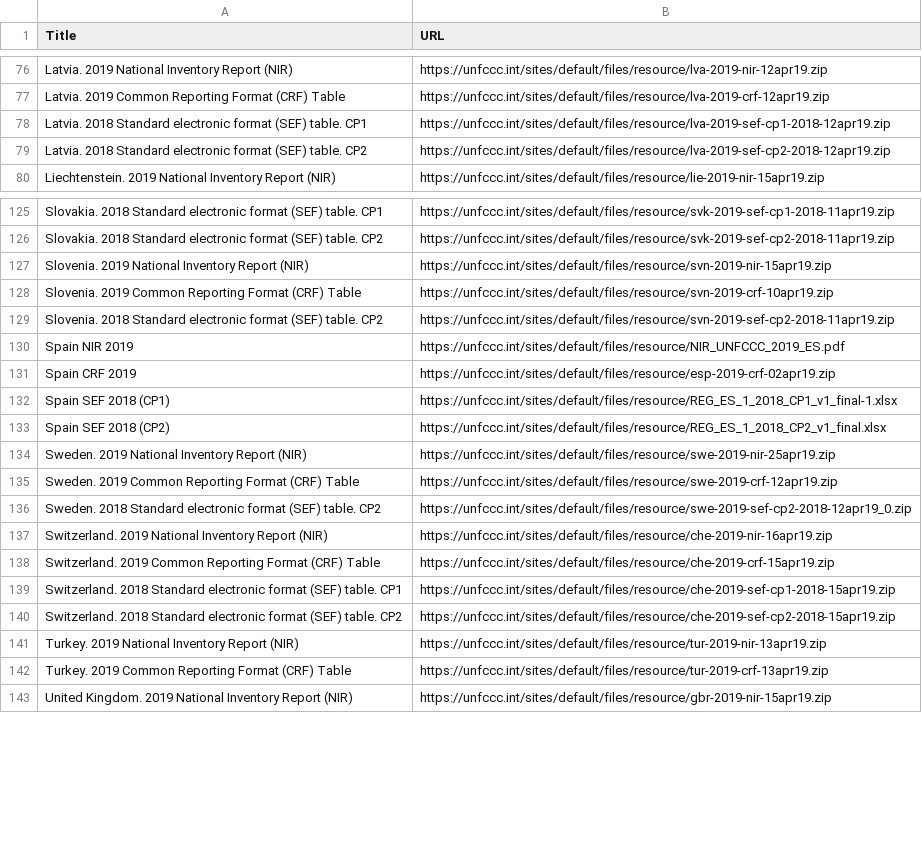
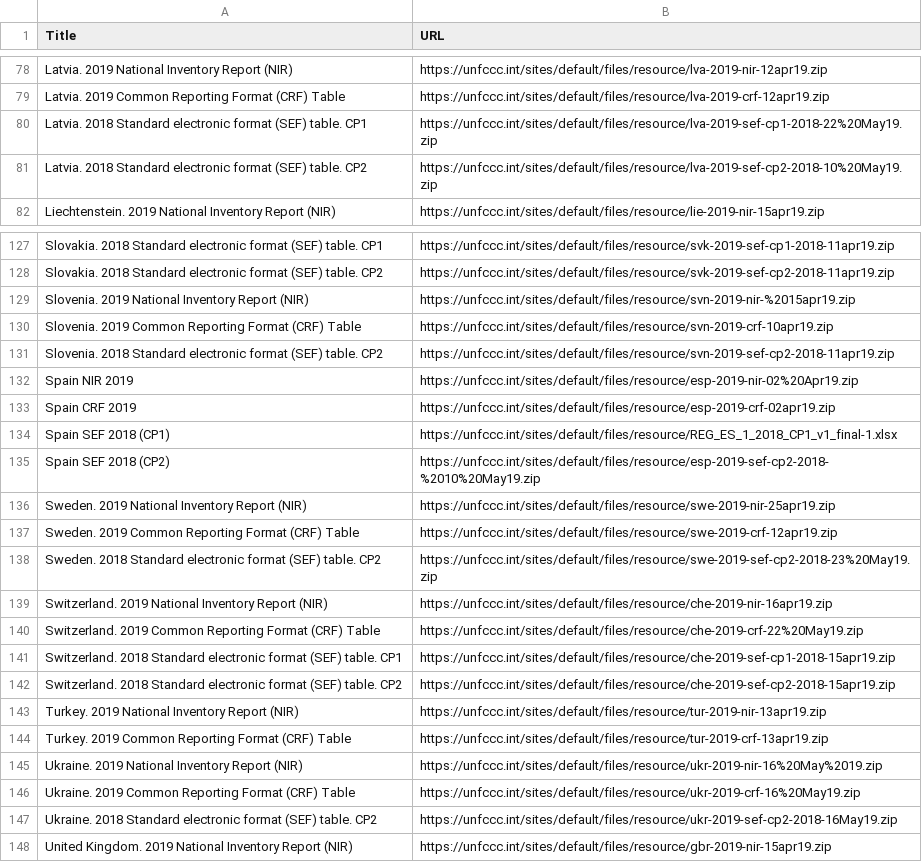
Before and after one commit to openclimatedata/national-inventory-submisions, a CSV file: data/submissions-2019.csv, drawn as a sheet; only a part is shown, gaps mark what is left out; the diff covers the shown part only.

```diff
--- a/data/submissions-2019.csv
+++ b/data/submissions-2019.csv
@@ -77,4 +79,4 @@ Latvia. 2019 National Inventory Report (NIR),https://unfccc.int/sites/default/fi
 Latvia. 2019 Common Reporting Format (CRF) Table,https://unfccc.int/sites/default/files/resource/lva-2019-crf-12apr19.zip
-Latvia. 2018 Standard electronic format (SEF) table. CP1,https://unfccc.int/sites/default/files/resource/lva-2019-sef-cp1-2018-12apr19.zip
-Latvia. 2018 Standard electronic format (SEF) table. CP2,https://unfccc.int/sites/default/files/resource/lva-2019-sef-cp2-2018-12apr19.zip
+Latvia. 2018 Standard electronic format (SEF) table. CP1,https://unfccc.int/sites/default/files/resource/lva-2019-sef-cp1-2018-22%20May19.zip
+Latvia. 2018 Standard electronic format (SEF) table. CP2,https://unfccc.int/sites/default/files/resource/lva-2019-sef-cp2-2018-10%20May19.zip
 Liechtenstein. 2019 National Inventory Report (NIR),https://unfccc.int/sites/default/files/resource/lie-2019-nir-15apr19.zip
@@ -126,14 +128,14 @@ Slovakia. 2018 Standard electronic format (SEF) table. CP1,https://unfccc.int/si
 Slovakia. 2018 Standard electronic format (SEF) table. CP2,https://unfccc.int/sites/default/files/resource/svk-2019-sef-cp2-2018-11apr19.zip
-Slovenia. 2019 National Inventory Report (NIR),https://unfccc.int/sites/default/files/resource/svn-2019-nir-15apr19.zip
+Slovenia. 2019 National Inventory Report (NIR),https://unfccc.int/sites/default/files/resource/svn-2019-nir-%2015apr19.zip
 Slovenia. 2019 Common Reporting Format (CRF) Table,https://unfccc.int/sites/default/files/resource/svn-2019-crf-10apr19.zip
 Slovenia. 2018 Standard electronic format (SEF) table. CP2,https://unfccc.int/sites/default/files/resource/svn-2019-sef-cp2-2018-11apr19.zip
-Spain NIR 2019,https://unfccc.int/sites/default/files/resource/NIR_UNFCCC_2019_ES.pdf
+Spain NIR 2019,https://unfccc.int/sites/default/files/resource/esp-2019-nir-02%20Apr19.zip
 Spain CRF 2019,https://unfccc.int/sites/default/files/resource/esp-2019-crf-02apr19.zip
 Spain SEF 2018 (CP1),https://unfccc.int/sites/default/files/resource/REG_ES_1_2018_CP1_v1_final-1.xlsx
-Spain SEF 2018 (CP2),https://unfccc.int/sites/default/files/resource/REG_ES_1_2018_CP2_v1_final.xlsx
+Spain SEF 2018 (CP2),https://unfccc.int/sites/default/files/resource/esp-2019-sef-cp2-2018-%2010%20May19.zip
 Sweden. 2019 National Inventory Report (NIR),https://unfccc.int/sites/default/files/resource/swe-2019-nir-25apr19.zip
 Sweden. 2019 Common Reporting Format (CRF) Table,https://unfccc.int/sites/default/files/resource/swe-2019-crf-12apr19.zip
-Sweden. 2018 Standard electronic format (SEF) table. CP2,https://unfccc.int/sites/default/files/resource/swe-2019-sef-cp2-2018-12apr19_0.zip
+Sweden. 2018 Standard electronic format (SEF) table. CP2,https://unfccc.int/sites/default/files/resource/swe-2019-sef-cp2-2018-23%20May19.zip
 Switzerland. 2019 National Inventory Report (NIR),https://unfccc.int/sites/default/files/resource/che-2019-nir-16apr19.zip
-Switzerland. 2019 Common Reporting Format (CRF) Table,https://unfccc.int/sites/default/files/resource/che-2019-crf-15apr19.zip
+Switzerland. 2019 Common Reporting Format (CRF) Table,https://unfccc.int/sites/default/files/resource/che-2019-crf-22%20May19.zip
 Switzerland. 2018 Standard electronic format (SEF) table. CP1,https://unfccc.int/sites/default/files/resource/che-2019-sef-cp1-2018-15apr19.zip
@@ -142,2 +144,5 @@ Turkey. 2019 National Inventory Report (NIR),https://unfccc.int/sites/default/fi
 Turkey. 2019 Common Reporting Format (CRF) Table,https://unfccc.int/sites/default/files/resource/tur-2019-crf-13apr19.zip
+Ukraine. 2019 National Inventory Report (NIR),https://unfccc.int/sites/default/files/resource/ukr-2019-nir-16%20May%2019.zip
+Ukraine. 2019 Common Reporting Format (CRF) Table,https://unfccc.int/sites/default/files/resource/ukr-2019-crf-16%20May19.zip
+Ukraine. 2018 Standard electronic format (SEF) table. CP2,https://unfccc.int/sites/default/files/resource/ukr-2019-sef-cp2-2018-16May19.zip
 United Kingdom. 2019 National Inventory Report (NIR),https://unfccc.int/sites/default/files/resource/gbr-2019-nir-15apr19.zip
```
Also changed, not shown: 4 added rows, 2 removed rows and 13 edited cells elsewhere in this file.
